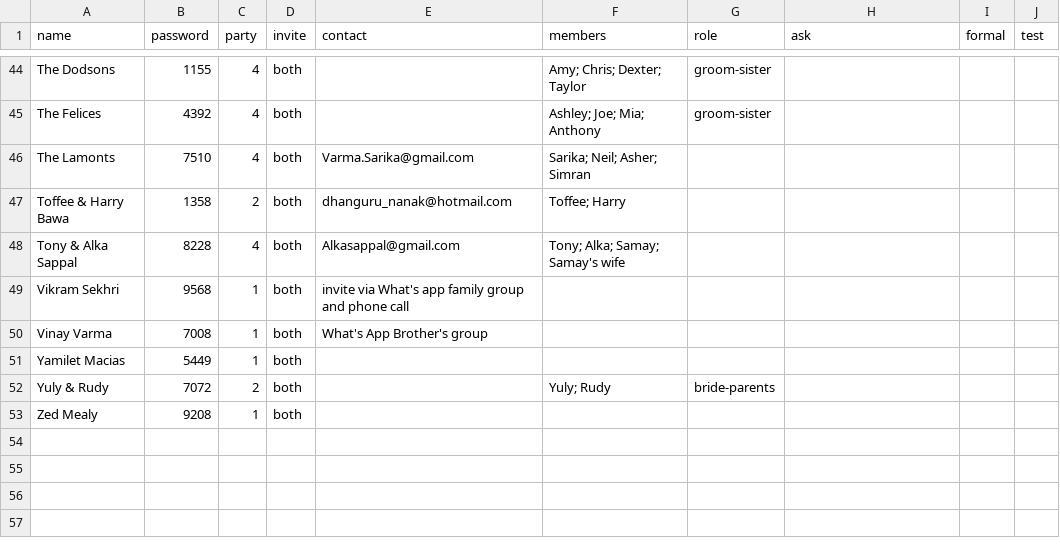
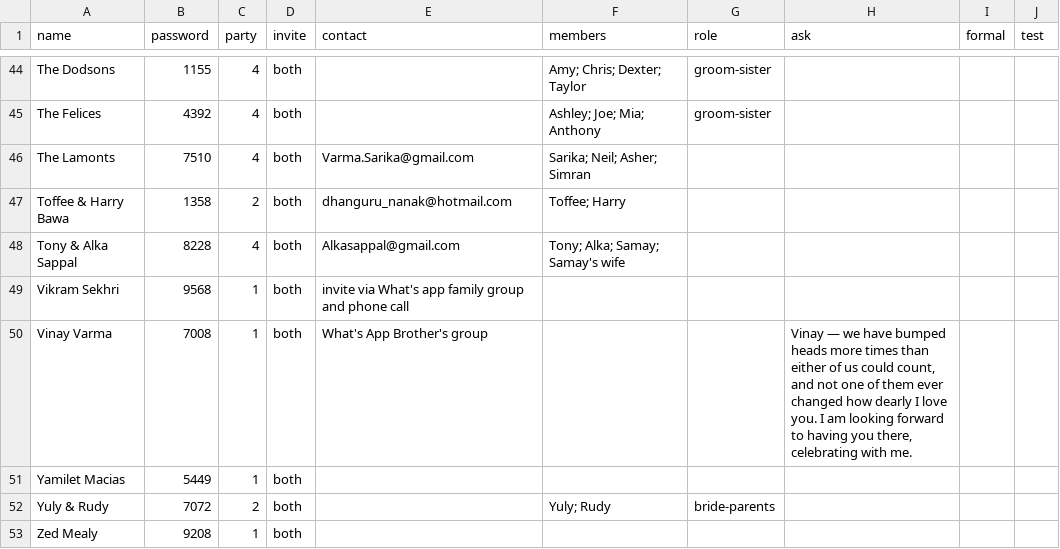
Before and after one commit to comeupdream/wedding, a CSV file: guests.csv, drawn as a sheet; only a part is shown, gaps mark what is left out.

```diff
--- a/guests.csv
+++ b/guests.csv
@@ -49,3 +49,3 @@ Tony & Alka Sappal,8228,4,both,Alkasappal@gmail.com,Tony; Alka; Samay; Samay's w
 Vikram Sekhri,9568,1,both,invite via What's app family group and phone call,,,,,
-Vinay Varma,7008,1,both,What's App Brother's group,,,,,
+Vinay Varma,7008,1,both,What's App Brother's group,,,"Vinay — we have bumped heads more times than either of us could count, and not one of them ever changed how dearly I love you. I am looking forward to having you there, celebrating with me.",,
 Yamilet Macias,5449,1,both,,,,,,
```
Also changed, not shown: 1 other file.
